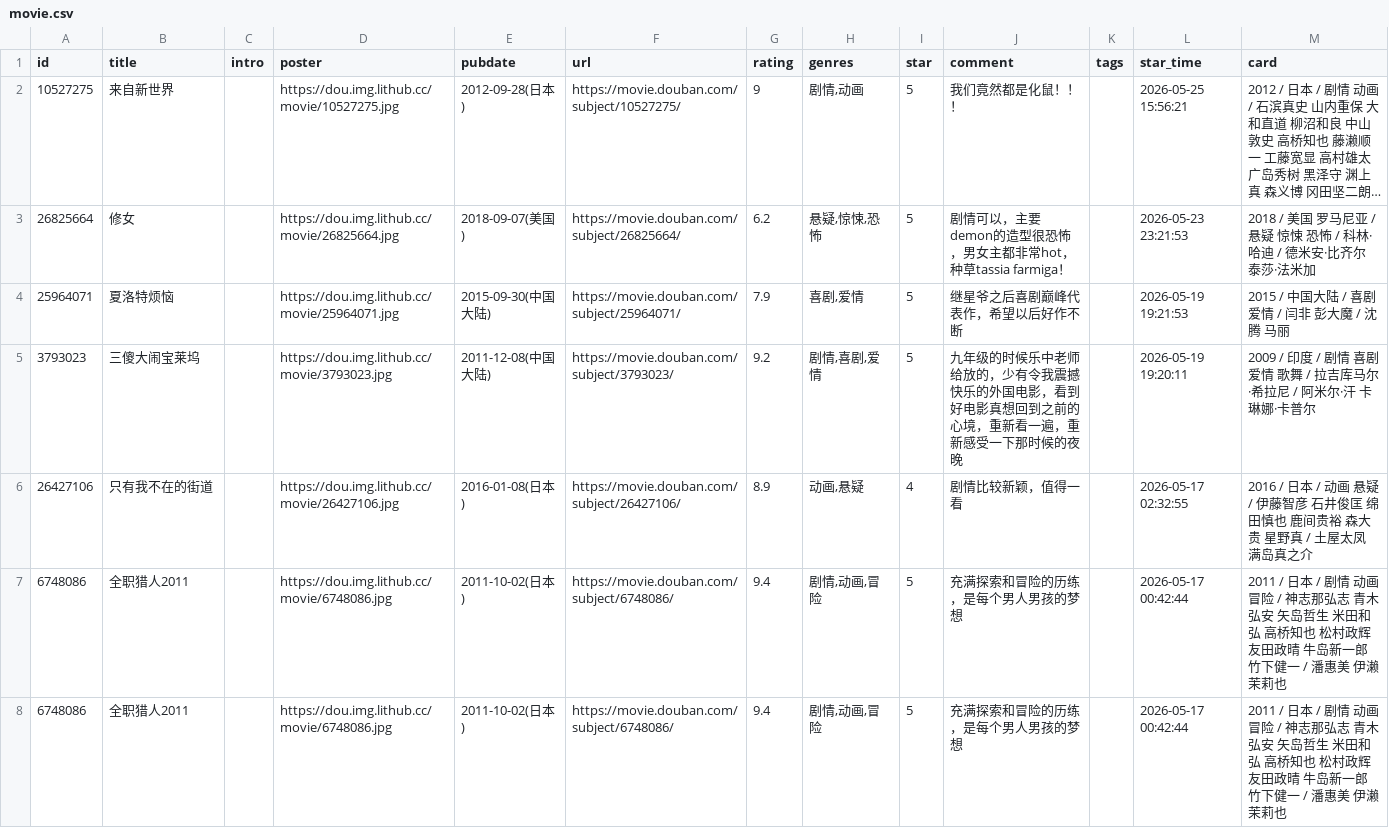
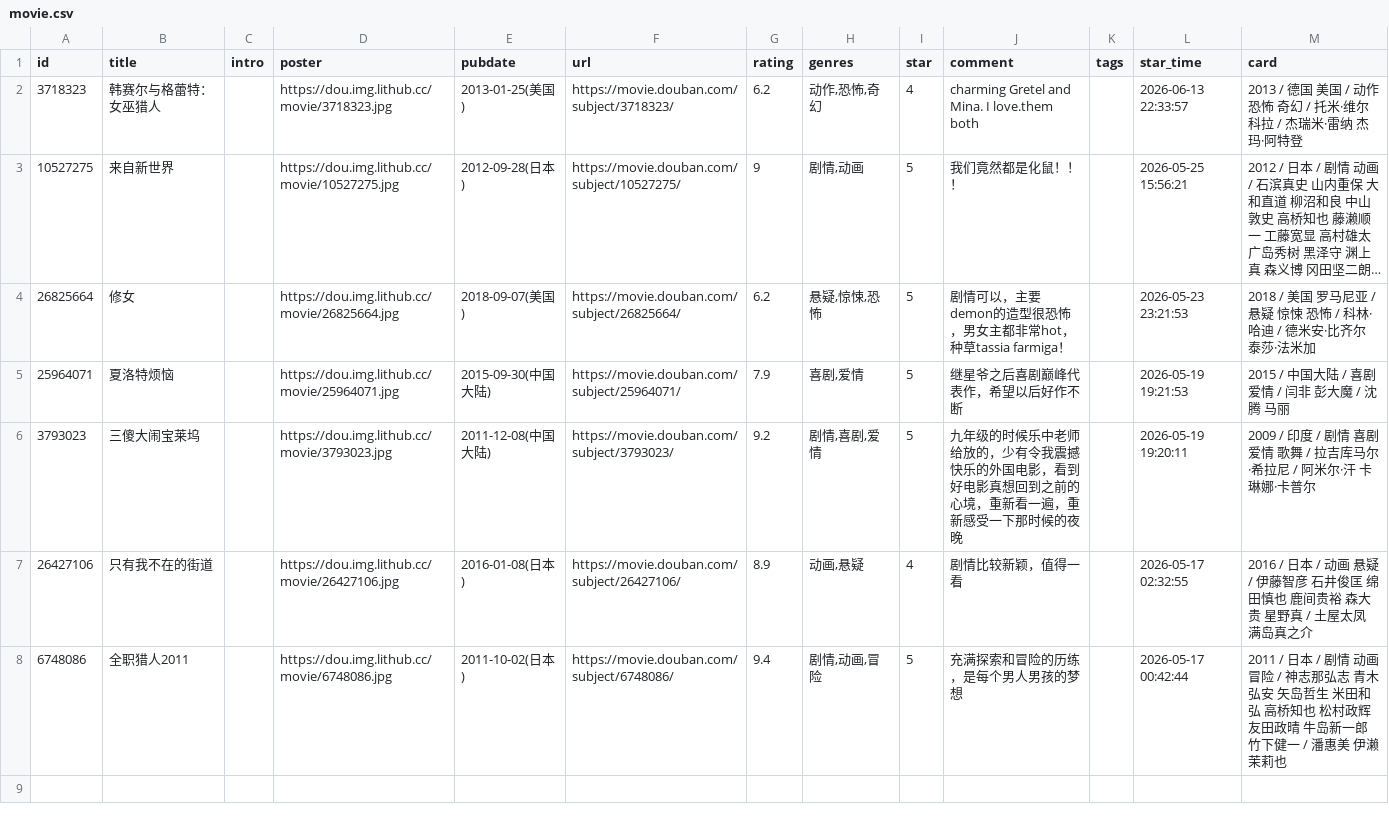
Before and after one commit to 1024daniel/doumark-action, a CSV file: data/douban/movie.csv, drawn as a sheet; long unchanged cells end in …; removed rows and columns are numbered as before the commit, all else as after; the diff names each change by its address in the sheet, - before the commit and + after, or states it on an @@ line.

Commit message:
chore: update douban data

```diff
--- a/data/douban/movie.csv
+++ b/data/douban/movie.csv
+row 2: 3718323 | 韩赛尔与格蕾特：女巫猎人 |  | https://dou.img.lithub.cc/movie/3718323.jpg | 2013-01-25(美国) | https://movie.douban.com/subject/3718323/ | 6.2 | 动作,恐怖,奇幻 | 4 | charming Gretel and Mina. I love.them both |  | 2026-06-13 22:33:57 | 2013 / 德国 美国 / 动作 恐怖 奇幻 / 托米·维尔科拉 / 杰瑞米·雷纳 杰玛·阿特登
-row 7: 6748086 | 全职猎人2011 |  | https://dou.img.lithub.cc/movie/6748086.jpg | 2011-10-02(日本) | https://movie.douban.com/subject/6748086/ | 9.4 | 剧情,动画,冒险 | 5 | 充满探索和冒险的历练，是每个男人男孩的梦想 |  | 2026-05-17 00:42:44 | 2011 / 日本 / 剧情 动画 冒险 / 神志那弘志 青木弘安 矢岛哲生 米田和弘 高桥知也 松村政辉 友田政晴 牛岛新一郎 竹下健一 / 潘惠美 伊濑茉莉也
```
Also changed, not shown: data/douban/book.csv.
